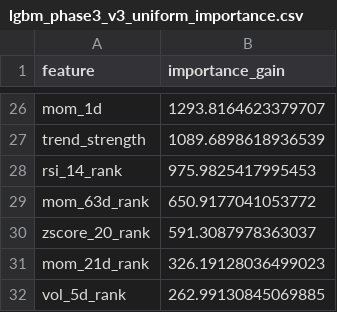
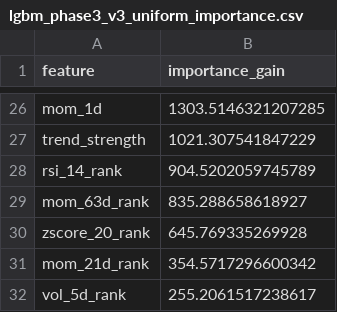
Before and after one commit to wansoo88/recostock, a CSV file: models/weights/lgbm_phase3_v3_uniform_importance.csv, drawn as a sheet; only a part is shown, gaps mark what is left out; the diff covers the shown part only; the diff names each change by its address in the sheet, - before the commit and + after, or states it on an @@ line.

```diff
--- a/models/weights/lgbm_phase3_v3_uniform_importance.csv
+++ b/models/weights/lgbm_phase3_v3_uniform_importance.csv
-B26 (importance_gain): 1293.8164623379707
+B26 (importance_gain): 1303.5146321207285
-B27 (importance_gain): 1089.6898618936539
+B27 (importance_gain): 1021.307541847229
-B28 (importance_gain): 975.9825417995453
+B28 (importance_gain): 904.5202059745789
-B29 (importance_gain): 650.9177041053772
+B29 (importance_gain): 835.288658618927
-B30 (importance_gain): 591.3087978363037
+B30 (importance_gain): 645.769335269928
-B31 (importance_gain): 326.19128036499023
+B31 (importance_gain): 354.5717296600342
-B32 (importance_gain): 262.99130845069885
+B32 (importance_gain): 255.2061517238617
```
Also changed, not shown: 8 added rows, 8 removed rows and 16 edited cells elsewhere in this file, data/logs/retrain_history.csv, 1 other file.
